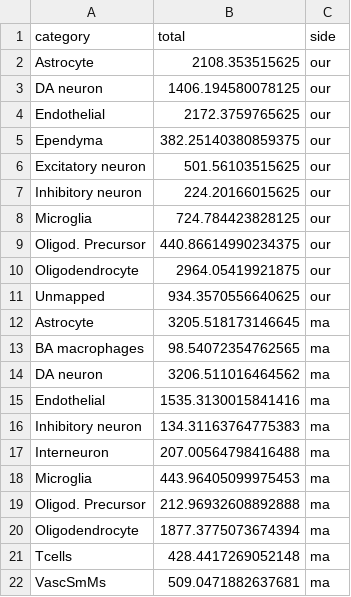
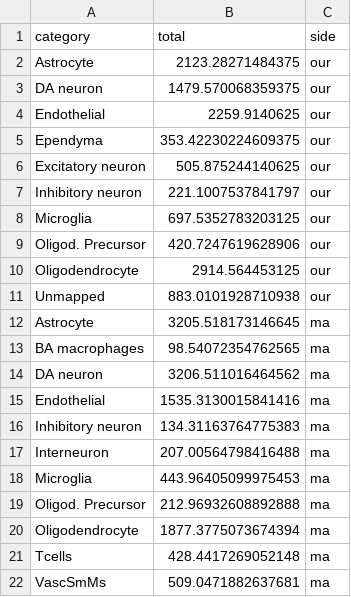
Before and after one commit to ASAP-CRN/spatial-sc-rnaseq-integration-wf, a CSV file: reference_building/benchmark/reference_data/ma/data/reformatted/cell2location_Strategy3/asap_agreement_marginals.csv, drawn as a sheet.

```diff
--- a/reference_building/benchmark/reference_data/ma/data/reformatted/cell2location_Strategy3/asap_agreement_marginals.csv
+++ b/reference_building/benchmark/reference_data/ma/data/reformatted/cell2location_Strategy3/asap_agreement_marginals.csv
@@ -1,12 +1,12 @@
 category,total,side
-Astrocyte,2108.353515625,our
-DA neuron,1406.194580078125,our
-Endothelial,2172.3759765625,our
-Ependyma,382.25140380859375,our
-Excitatory neuron,501.56103515625,our
-Inhibitory neuron,224.20166015625,our
-Microglia,724.784423828125,our
-Oligod. Precursor,440.86614990234375,our
-Oligodendrocyte,2964.05419921875,our
-Unmapped,934.3570556640625,our
+Astrocyte,2123.28271484375,our
+DA neuron,1479.570068359375,our
+Endothelial,2259.9140625,our
+Ependyma,353.42230224609375,our
+Excitatory neuron,505.875244140625,our
+Inhibitory neuron,221.1007537841797,our
+Microglia,697.5352783203125,our
+Oligod. Precursor,420.7247619628906,our
+Oligodendrocyte,2914.564453125,our
+Unmapped,883.0101928710938,our
 Astrocyte,3205.518173146645,ma
```
Also changed, not shown: reference_building/benchmark/reference_data/ma/data/reformatted/cell2location_Strategy3/asap_agreement_all_vs_all.csv, reference_building/benchmark/reference_data/ma/data/reformatted/cell2location_Strategy3/asap_agreement_metrics.csv, 7 other files.
